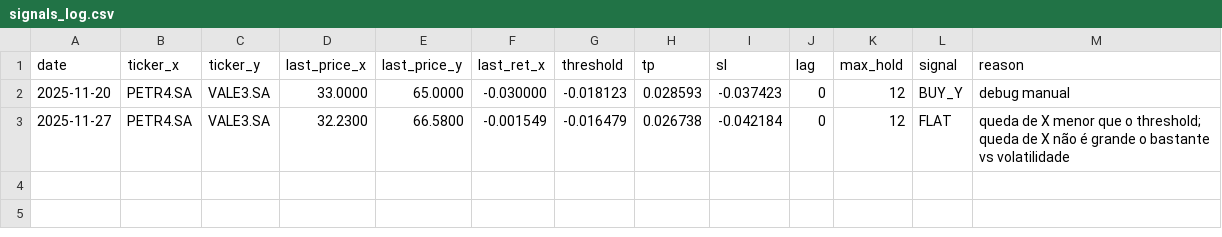
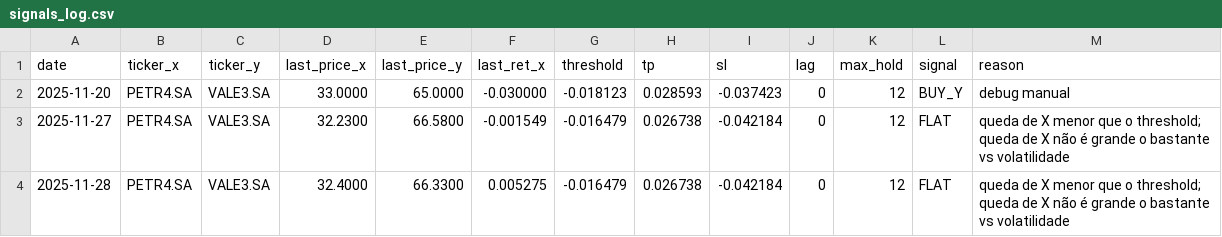
Before and after one commit to BrunoZuffo/Evolutionary-Systems--Financial-Market, a CSV file: signals_log.csv, drawn as a sheet; the diff names each change by its address in the sheet, - before the commit and + after, or states it on an @@ line.

```diff
--- a/signals_log.csv
+++ b/signals_log.csv
+row 4: 2025-11-28 | PETR4.SA | VALE3.SA | 32.4000 | 66.3300 | 0.005275 | -0.016479 | 0.026738 | -0.042184 | 0 | 12 | FLAT | queda de X menor que o threshold; queda de X não é grande o bastante vs volatilidade
```
Also changed, not shown: trades_log.csv.
